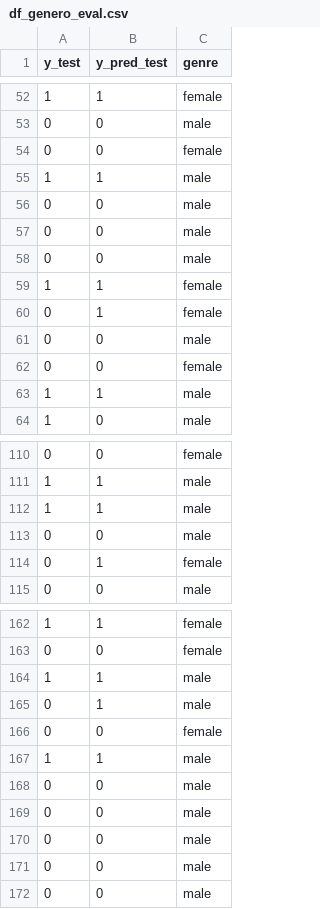
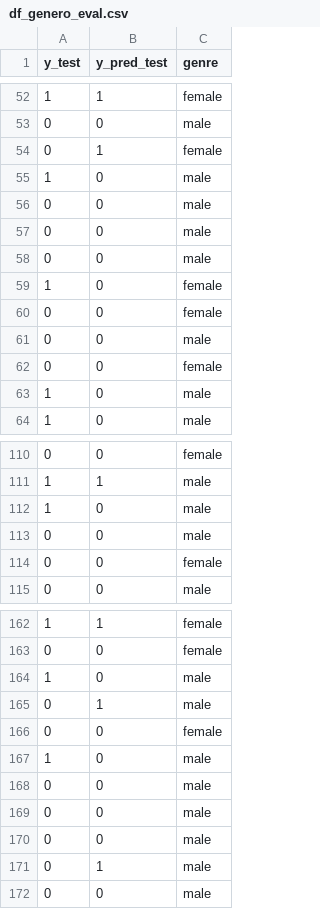
Before and after one commit to Gerardo1909/tpfinal_equidad, a CSV file: tp_final_fairness_ML/data/processed/df_genero_eval.csv, drawn as a sheet; only a part is shown, gaps mark what is left out; the diff covers the shown part only.

```diff
--- a/tp_final_fairness_ML/data/processed/df_genero_eval.csv
+++ b/tp_final_fairness_ML/data/processed/df_genero_eval.csv
@@ -53,4 +53,4 @@ y_test,y_pred_test,genre
 0,0,male
-0,0,female
-1,1,male
+0,1,female
+1,0,male
 0,0,male
@@ -58,7 +58,7 @@ y_test,y_pred_test,genre
 0,0,male
-1,1,female
-0,1,female
+1,0,female
+0,0,female
 0,0,male
 0,0,female
-1,1,male
+1,0,male
 1,0,male
@@ -111,5 +111,5 @@ y_test,y_pred_test,genre
 1,1,male
-1,1,male
+1,0,male
 0,0,male
-0,1,female
+0,0,female
 0,0,male
@@ -163,6 +163,6 @@ y_test,y_pred_test,genre
 0,0,female
-1,1,male
+1,0,male
 0,1,male
 0,0,female
-1,1,male
+1,0,male
 0,0,male
@@ -170,3 +170,3 @@ y_test,y_pred_test,genre
 0,0,male
-0,0,male
+0,1,male
 0,0,male
```
Also changed, not shown: 16 added rows, 16 removed rows and 3 moved rows elsewhere in this file, 3 other files.
